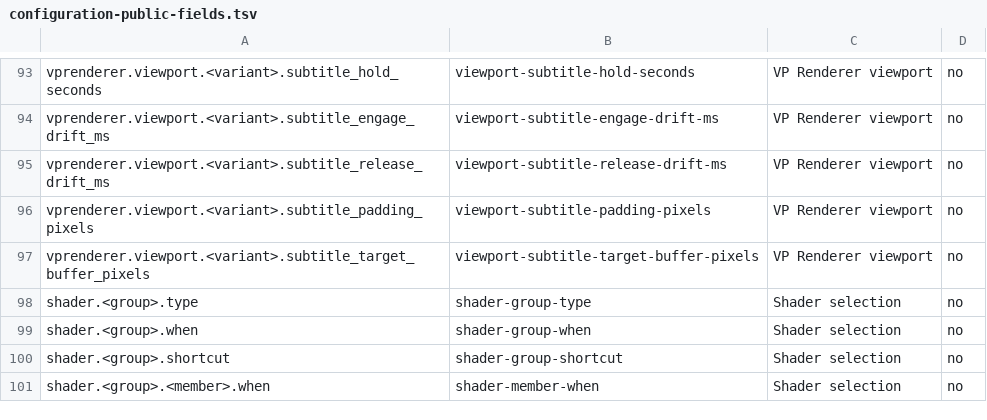
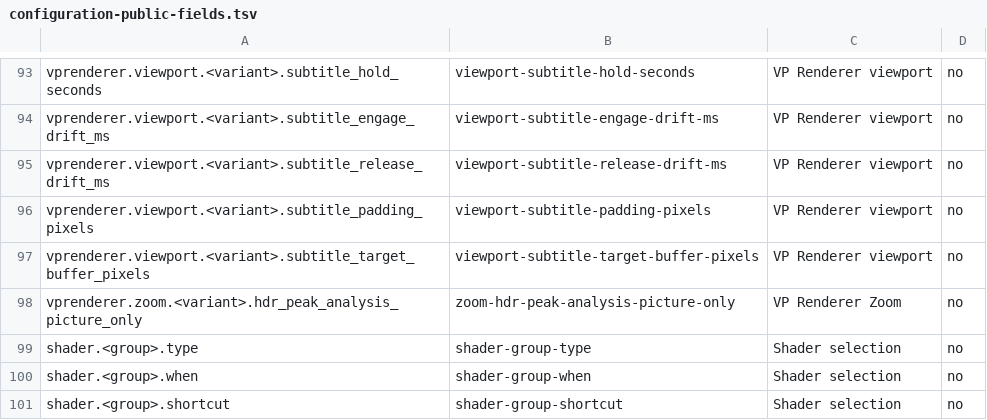
Before and after one commit to billslack2/videoprocessor, a TSV file: docs/configuration-public-fields.tsv, drawn as a sheet; only a part is shown, gaps mark what is left out; the shorter side is filled out with more unchanged rows; the diff names each change by its address in the sheet, - before the commit and + after, or states it on an @@ line.

```diff
--- a/docs/configuration-public-fields.tsv
+++ b/docs/configuration-public-fields.tsv
+row 98: vprenderer.zoom.<variant>.hdr_peak_analysis_picture_only | zoom-hdr-peak-analysis-picture-only | VP Renderer Zoom | no
```
Also changed, not shown: docs/configuration-public-values.tsv, 19 other files.
